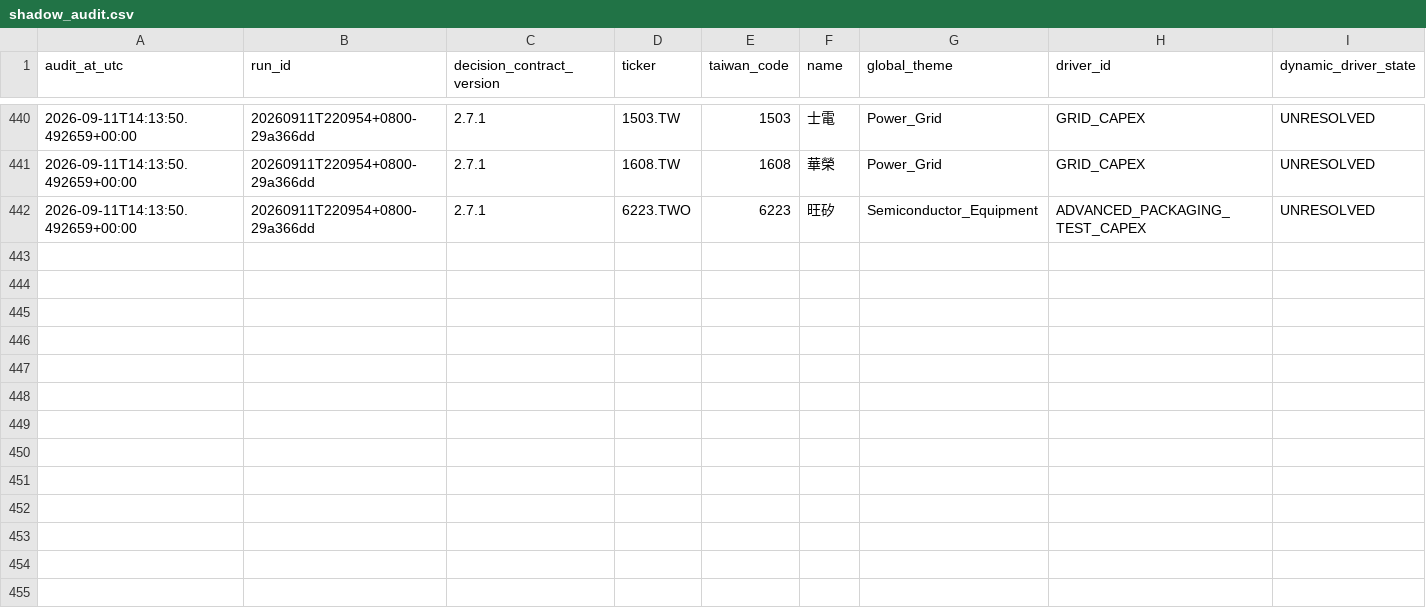
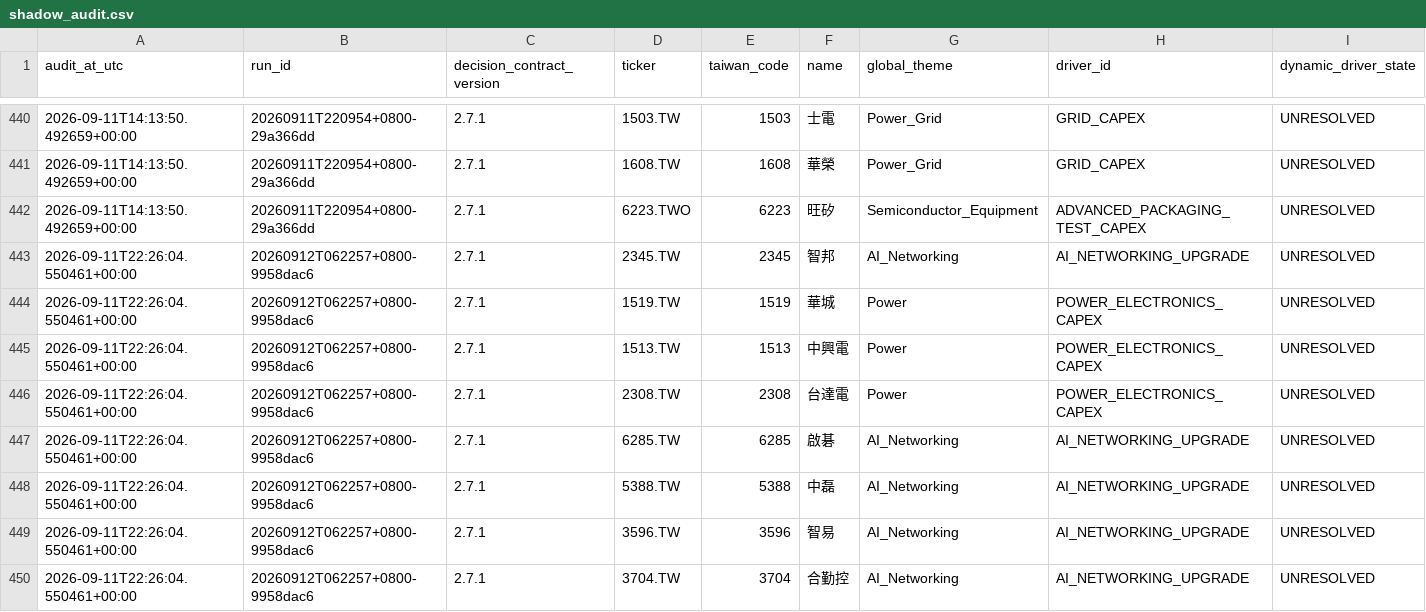
Before and after one commit to pa45251/alpha-hunter-v2, a CSV file: output/shadow_audit.csv, drawn as a sheet; only a part is shown, gaps mark what is left out; rows hold the shown columns only; the diff names each change by its address in the sheet, - before the commit and + after, or states it on an @@ line.

```diff
--- a/output/shadow_audit.csv
+++ b/output/shadow_audit.csv
+row 443: 2026-09-11T22:26:04.550461+00:00 | 20260912T062257+0800-9958dac6 | 2.7.1 | 2345.TW | 2345 | 智邦 | AI_Networking | AI_NETWORKING_UPGRADE | UNRESOLVED
+row 444: 2026-09-11T22:26:04.550461+00:00 | 20260912T062257+0800-9958dac6 | 2.7.1 | 1519.TW | 1519 | 華城 | Power | POWER_ELECTRONICS_CAPEX | UNRESOLVED
+row 445: 2026-09-11T22:26:04.550461+00:00 | 20260912T062257+0800-9958dac6 | 2.7.1 | 1513.TW | 1513 | 中興電 | Power | POWER_ELECTRONICS_CAPEX | UNRESOLVED
+row 446: 2026-09-11T22:26:04.550461+00:00 | 20260912T062257+0800-9958dac6 | 2.7.1 | 2308.TW | 2308 | 台達電 | Power | POWER_ELECTRONICS_CAPEX | UNRESOLVED
+row 447: 2026-09-11T22:26:04.550461+00:00 | 20260912T062257+0800-9958dac6 | 2.7.1 | 6285.TW | 6285 | 啟碁 | AI_Networking | AI_NETWORKING_UPGRADE | UNRESOLVED
+row 448: 2026-09-11T22:26:04.550461+00:00 | 20260912T062257+0800-9958dac6 | 2.7.1 | 5388.TW | 5388 | 中磊 | AI_Networking | AI_NETWORKING_UPGRADE | UNRESOLVED
+row 449: 2026-09-11T22:26:04.550461+00:00 | 20260912T062257+0800-9958dac6 | 2.7.1 | 3596.TW | 3596 | 智易 | AI_Networking | AI_NETWORKING_UPGRADE | UNRESOLVED
+row 450: 2026-09-11T22:26:04.550461+00:00 | 20260912T062257+0800-9958dac6 | 2.7.1 | 3704.TW | 3704 | 合勤控 | AI_Networking | AI_NETWORKING_UPGRADE | UNRESOLVED
```
Also changed, not shown: output/causal_research_queue.csv, output/entry_plan_trace_v2.csv, 25 other files.
